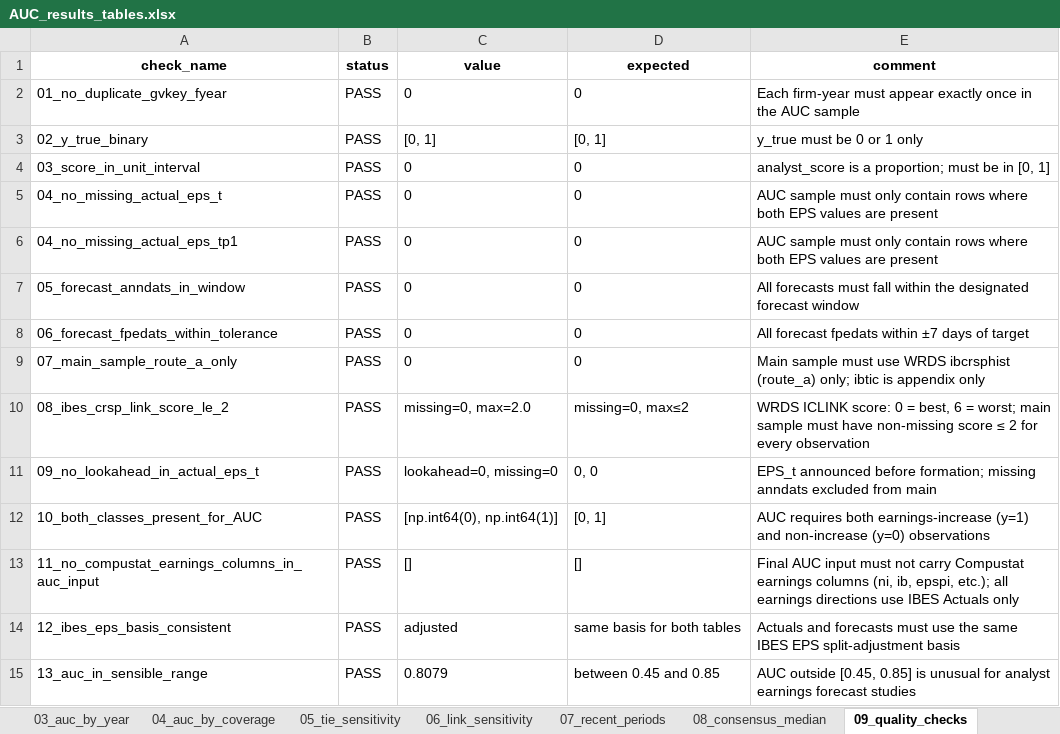
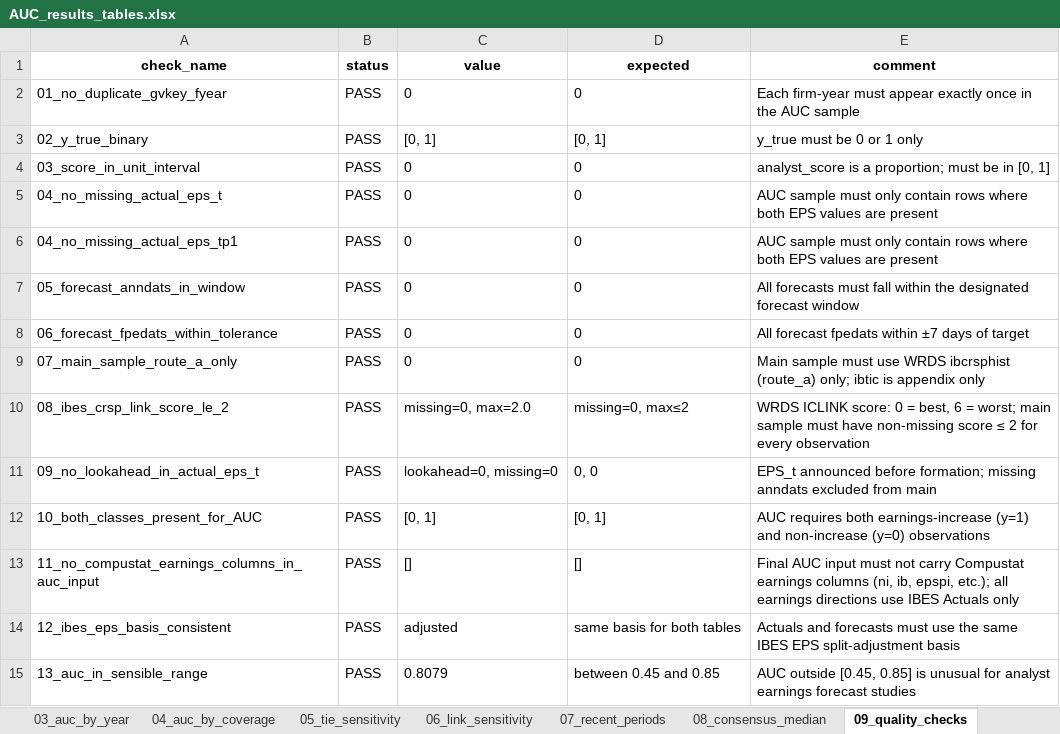
Before and after one commit to Jeffrey-Chen-arch/analyst-forecast-auc, an Excel workbook: 05_output/report/AUC_results_tables.xlsx, sheet 09_quality_checks, drawn as a sheet; values as stored, in another font and other column widths than the file's, no borders; the diff names each change by its address in the sheet, - before the commit and + after, or states it on an @@ line.

Commit message:
Polish submission: three presentation fixes for professor-facing deliverables
1. p-value display: bootstrap p-values that would print as exact 0.0 now
   render as "< 0.0001" in the Excel workbook (accurate upper bound from
   10,000 bootstrap reps; 0.0 is statistically improper).

2. 10_actuals_audit sheet: replaced the "(no data available)" fallback
   (which appeared because duplicate count = 0 leaves the duplicate-audit
   CSV empty) with a 13-row human-readable audit summary covering the
   IBES Actuals row count, ticker count, period, duplicates, anndats
   completeness, and both IBES tables + adjustment basis used.

3. 07_quality_checks.csv: cleaned "[np.int64(0), np.int64(1)]" debug
   artifact down to "[0, 1]" (Python 3.13 numpy-scalar repr leak);
   source script (09_quality_checks.py) patched so re-runs produce the
   clean output directly.

No pipeline changes; all numeric results unchanged.

```diff
--- a/05_output/report/AUC_results_tables.xlsx (sheet 09_quality_checks)
+++ b/05_output/report/AUC_results_tables.xlsx (sheet 09_quality_checks)
-C12 (value): [np.int64(0), np.int64(1)]
+C12 (value): [0, 1]
```
Also changed, not shown: sheet 10_actuals_audit, sheet 06_link_sensitivity, sheet 02_main_auc, 3 other files.
